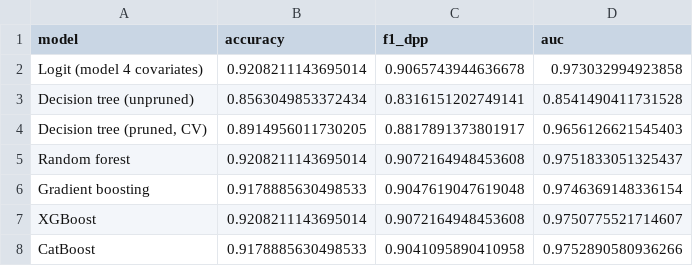
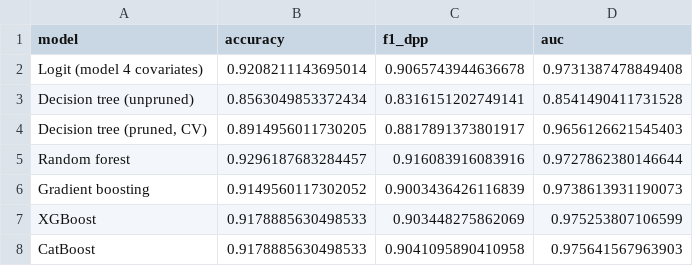
Before and after one commit to faustourrutiareyes/taiwanese-identification-research, a CSV file: output/tables/model_comparison.csv, drawn as a sheet.

```diff
--- a/output/tables/model_comparison.csv
+++ b/output/tables/model_comparison.csv
@@ -1,8 +1,8 @@
 model,accuracy,f1_dpp,auc
-Logit (model 4 covariates),0.9208211143695014,0.9065743944636678,0.973032994923858
+Logit (model 4 covariates),0.9208211143695014,0.9065743944636678,0.9731387478849408
 Decision tree (unpruned),0.8563049853372434,0.8316151202749141,0.8541490411731528
 "Decision tree (pruned, CV)",0.8914956011730205,0.8817891373801917,0.9656126621545403
-Random forest,0.9208211143695014,0.9072164948453608,0.9751833051325437
-Gradient boosting,0.9178885630498533,0.9047619047619048,0.9746369148336154
-XGBoost,0.9208211143695014,0.9072164948453608,0.9750775521714607
-CatBoost,0.9178885630498533,0.9041095890410958,0.9752890580936266
+Random forest,0.9296187683284457,0.916083916083916,0.9727862380146644
+Gradient boosting,0.9149560117302052,0.9003436426116839,0.9738613931190073
+XGBoost,0.9178885630498533,0.903448275862069,0.975253807106599
+CatBoost,0.9178885630498533,0.9041095890410958,0.975641567963903
```
Also changed, not shown: output/tables/permutation_importance.csv, 27 other files.
